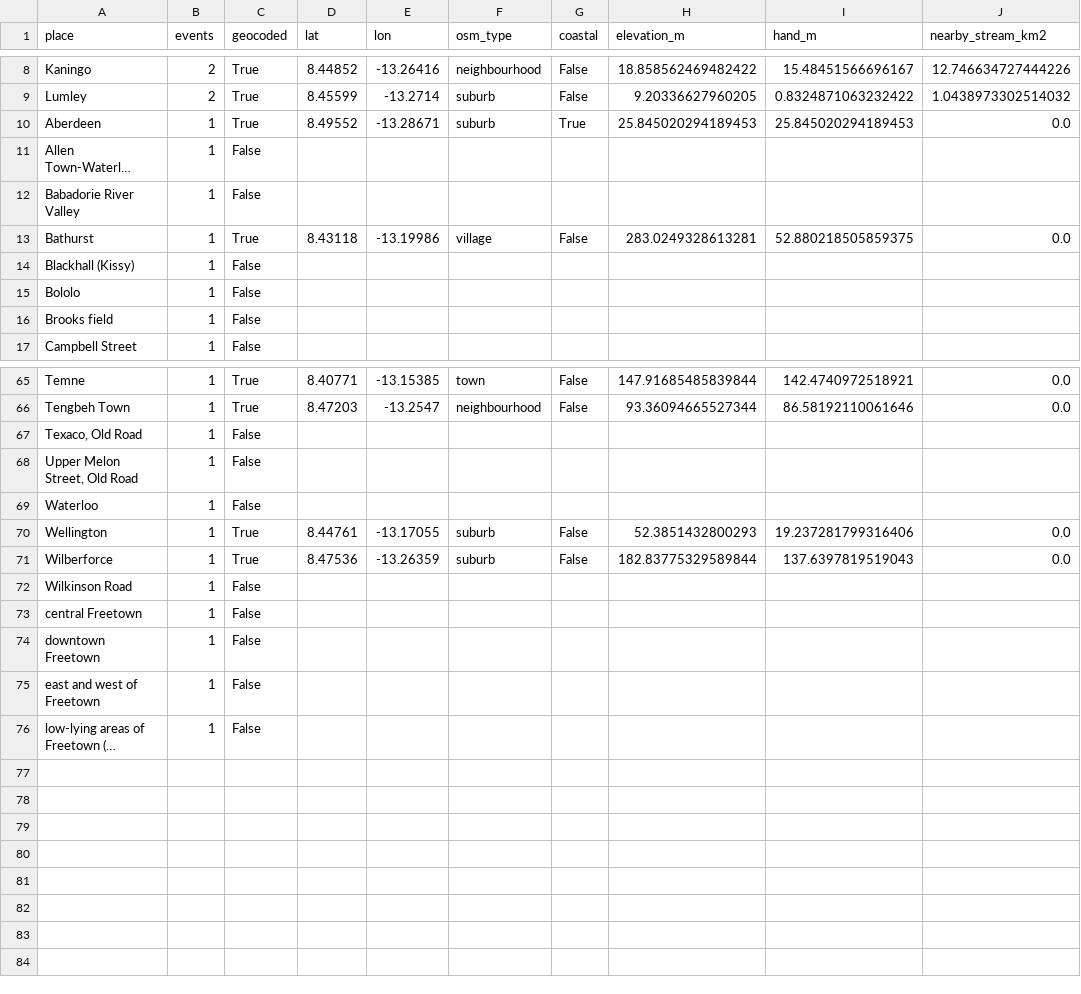
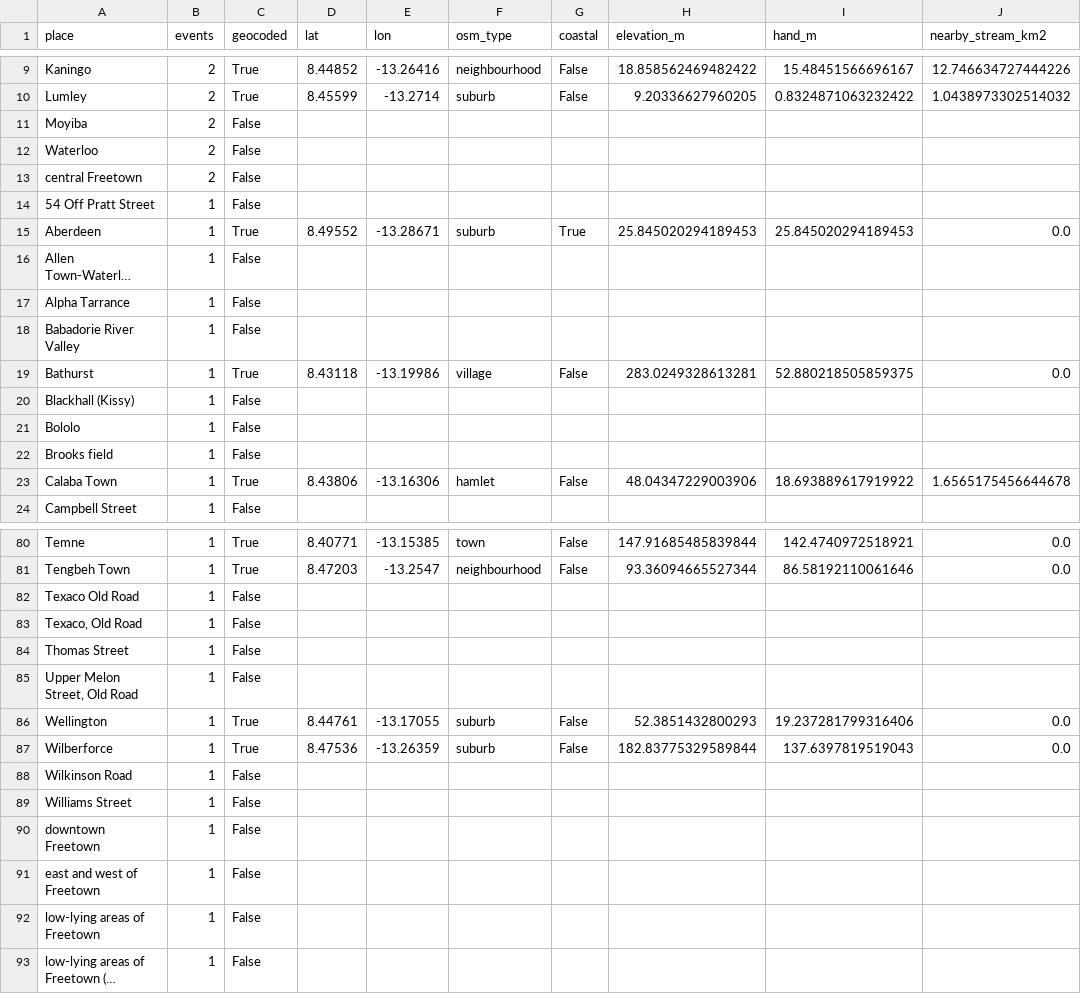
Before and after one commit to moseskolleh/Lion_Eyes, a CSV file: data/derived/flood_places.csv, drawn as a sheet; only a part is shown, gaps mark what is left out; long unchanged cells end in …; removed rows and columns are numbered as before the commit, all else as after; the diff covers the shown part only; the diff names each change by its address in the sheet, - before the commit and + after, or states it on an @@ line.

```diff
--- a/data/derived/flood_places.csv
+++ b/data/derived/flood_places.csv
+row 11: Moyiba | 2 | False
+row 12: Waterloo | 2 | False
+row 13: central Freetown | 2 | False
+row 14: 54 Off Pratt Street | 1 | False
+row 17: Alpha Tarrance | 1 | False
+row 23: Calaba Town | 1 | True | 8.43806 | -13.16306 | hamlet | False | 48.04347229003906 | 18.693889617919922 | 1.6565175456644678
+row 82: Texaco Old Road | 1 | False
+row 84: Thomas Street | 1 | False
-row 69: Waterloo | 1 | False
-A89 (place): central Freetown
+A89 (place): Williams Street
+row 92: low-lying areas of Freetown | 1 | False
```
Also changed, not shown: 9 added rows and 4 edited cells elsewhere in this file, data/derived/zones.csv, data/events/freetown_floods.csv, 15 other files.
